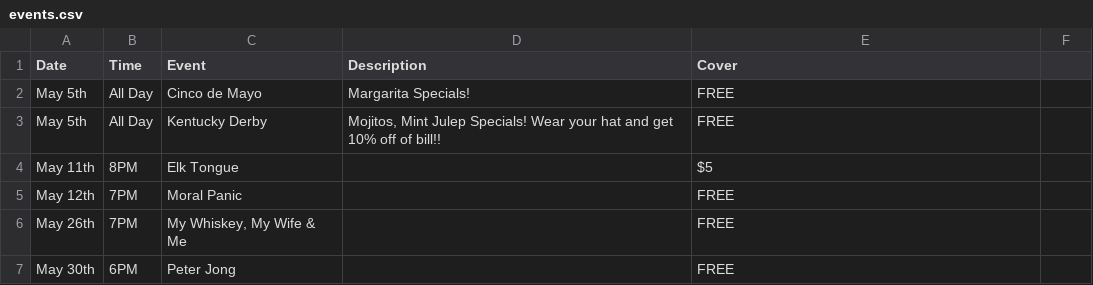
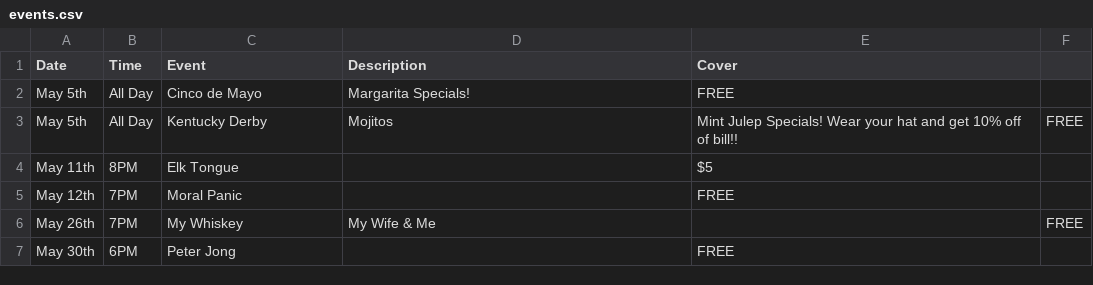
Before and after one commit to ChalkBoardz/ChalkBoardz.github.io, a CSV file: _data/events.csv, drawn as a sheet.

Commit message:
Update events.csv

```diff
--- a/_data/events.csv
+++ b/_data/events.csv
@@ -2,6 +2,6 @@ Date,Time,Event,Description,Cover
 May 5th,All Day,Cinco de Mayo,Margarita Specials!,FREE
-May 5th,All Day,Kentucky Derby ,"Mojitos, Mint Julep Specials!  Wear your hat and get 10% off of bill!!",FREE
+May 5th,All Day,Kentucky Derby ,Mojitos, Mint Julep Specials!  Wear your hat and get 10% off of bill!!,FREE
 May 11th,8PM,Elk Tongue,,$5
 May 12th,7PM,Moral Panic,,FREE
-May 26th,7PM,"My Whiskey, My Wife & Me",,FREE
+May 26th,7PM,My Whiskey, My Wife & Me,,FREE
 May 30th,6PM,Peter Jong,,FREE
```
